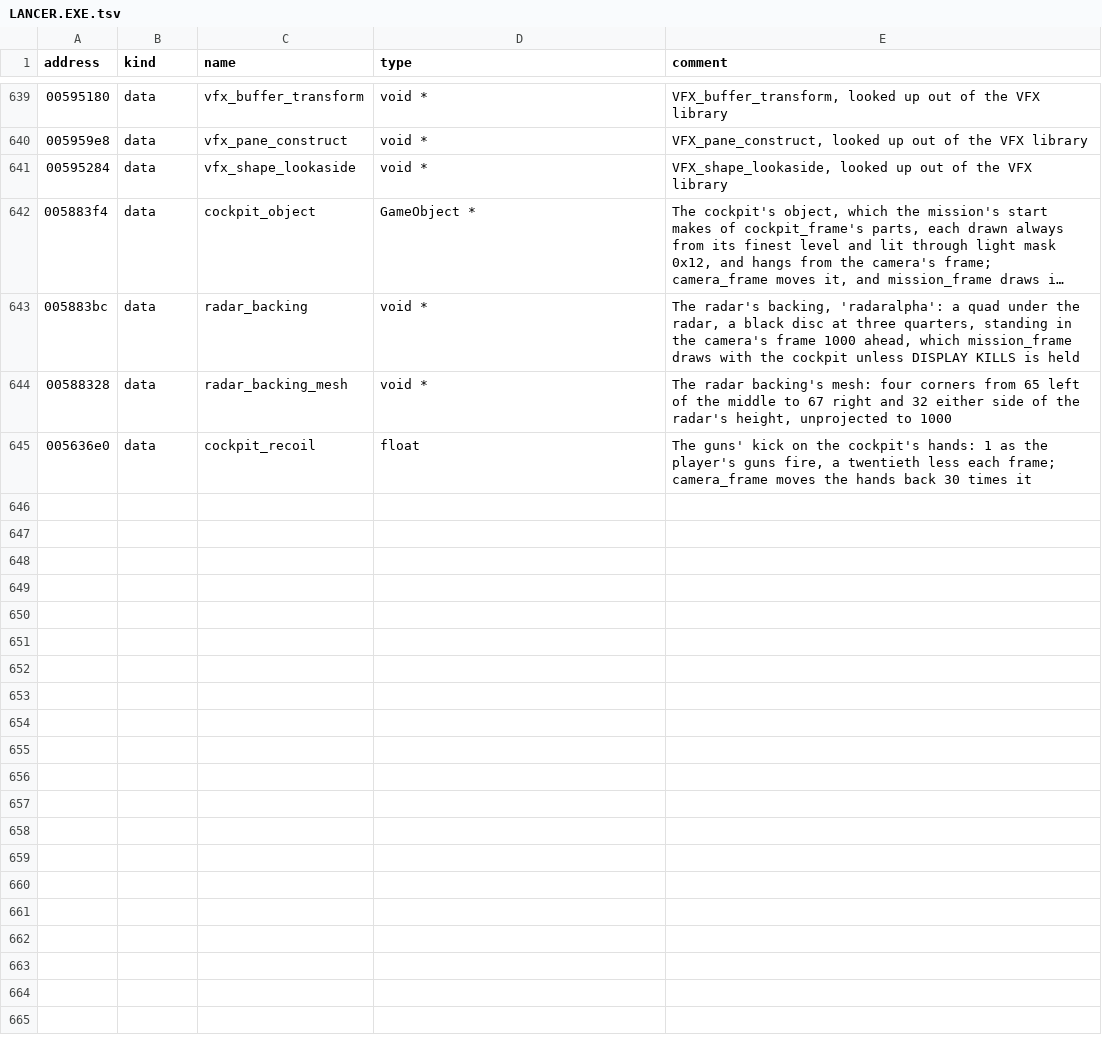
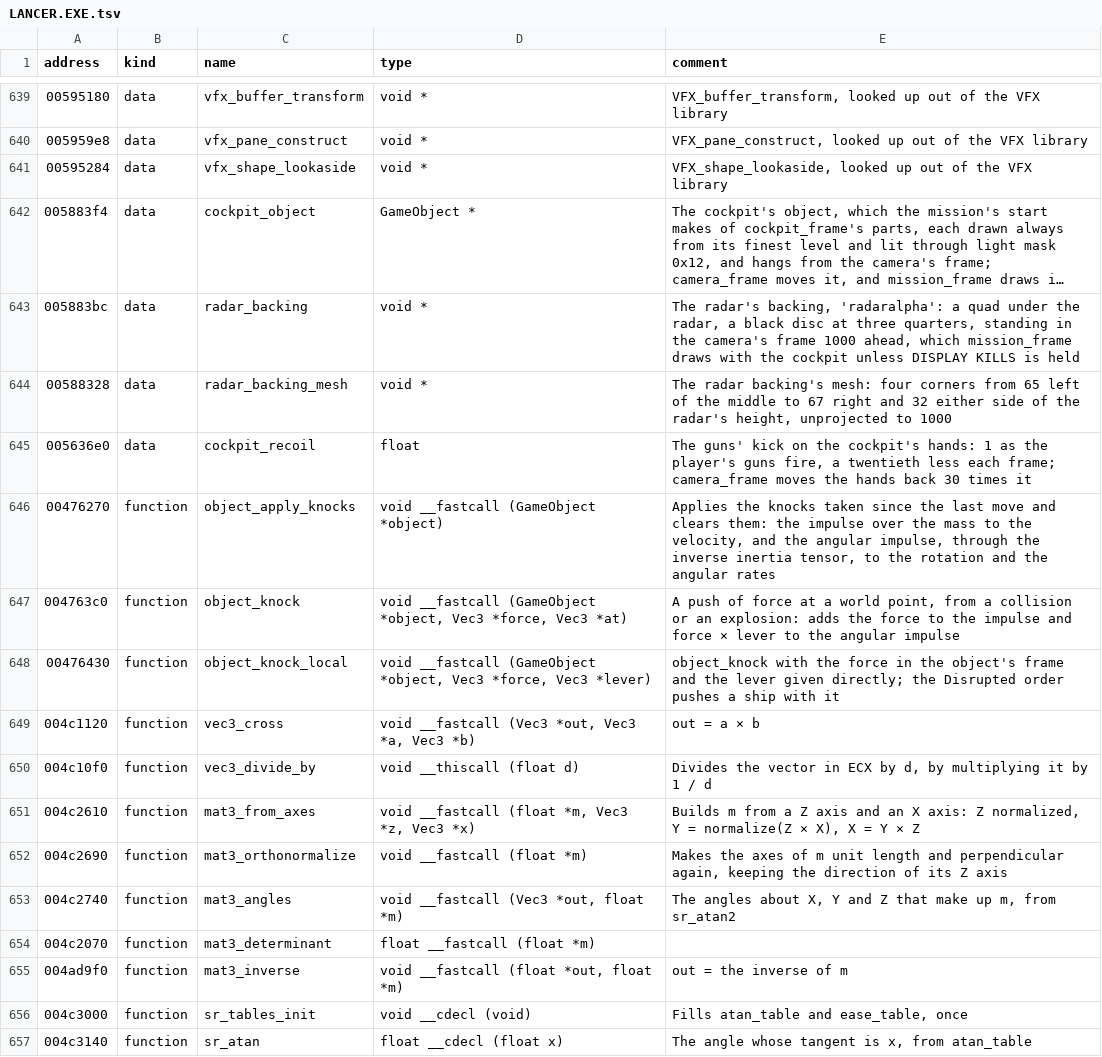
Before and after one commit to vdmkenny/openreliant, a TSV file: ghidra/names/LANCER.EXE.tsv, drawn as a sheet; only a part is shown, gaps mark what is left out; long unchanged cells end in …; the diff covers the shown part only.

Commit message:
feat: finish object_move and add knocks (#121)
* feat: finish object_move and add knocks

object_move's guards for frozen, unpowered and jumping objects, the
network flags, and the camera shake above cruise speed. object_knock,
object_knock_local and object_apply_knocks. mat3_angles uses the table
based sr_atan2, and transform adds in the order vec3_turn does.

The orders' motion functions are listed in docs/engine/objects.md and
go with the order system (#30).

Closes #24

* chore: give the new names rows all five columns

* refactor: compute angles instead of looking them up in the arctangent table

```diff
--- a/ghidra/names/LANCER.EXE.tsv
+++ b/ghidra/names/LANCER.EXE.tsv
@@ -645 +645,13 @@ address	kind	name	type	comment
 005636e0	data	cockpit_recoil	float	The guns' kick on the cockpit's hands: 1 as the player's guns fire, a twentieth less each frame; camera_frame moves the hands back 30 times it
+00476270	function	object_apply_knocks	void __fastcall (GameObject *object)	Applies the knocks taken since the last move and clears them: the impulse over the mass to the velocity, and the angular impulse, through the inverse inertia tensor, to the rotation and the angular rates
+004763c0	function	object_knock	void __fastcall (GameObject *object, Vec3 *force, Vec3 *at)	A push of force at a world point, from a collision or an explosion: adds the force to the impulse and force × lever to the angular impulse
+00476430	function	object_knock_local	void __fastcall (GameObject *object, Vec3 *force, Vec3 *lever)	object_knock with the force in the object's frame and the lever given directly; the Disrupted order pushes a ship with it
+004c1120	function	vec3_cross	void __fastcall (Vec3 *out, Vec3 *a, Vec3 *b)	out = a × b
+004c10f0	function	vec3_divide_by	void __thiscall (float d)	Divides the vector in ECX by d, by multiplying it by 1 / d
+004c2610	function	mat3_from_axes	void __fastcall (float *m, Vec3 *z, Vec3 *x)	Builds m from a Z axis and an X axis: Z normalized, Y = normalize(Z × X), X = Y × Z
+004c2690	function	mat3_orthonormalize	void __fastcall (float *m)	Makes the axes of m unit length and perpendicular again, keeping the direction of its Z axis
+004c2740	function	mat3_angles	void __fastcall (Vec3 *out, float *m)	The angles about X, Y and Z that make up m, from sr_atan2
+004c2070	function	mat3_determinant	float __fastcall (float *m)	
+004ad9f0	function	mat3_inverse	void __fastcall (float *out, float *m)	out = the inverse of m
+004c3000	function	sr_tables_init	void __cdecl (void)	Fills atan_table and ease_table, once
+004c3140	function	sr_atan	float __cdecl (float x)	The angle whose tangent is x, from atan_table
```
Also changed, not shown: 12 added rows elsewhere in this file, 6 other files.
